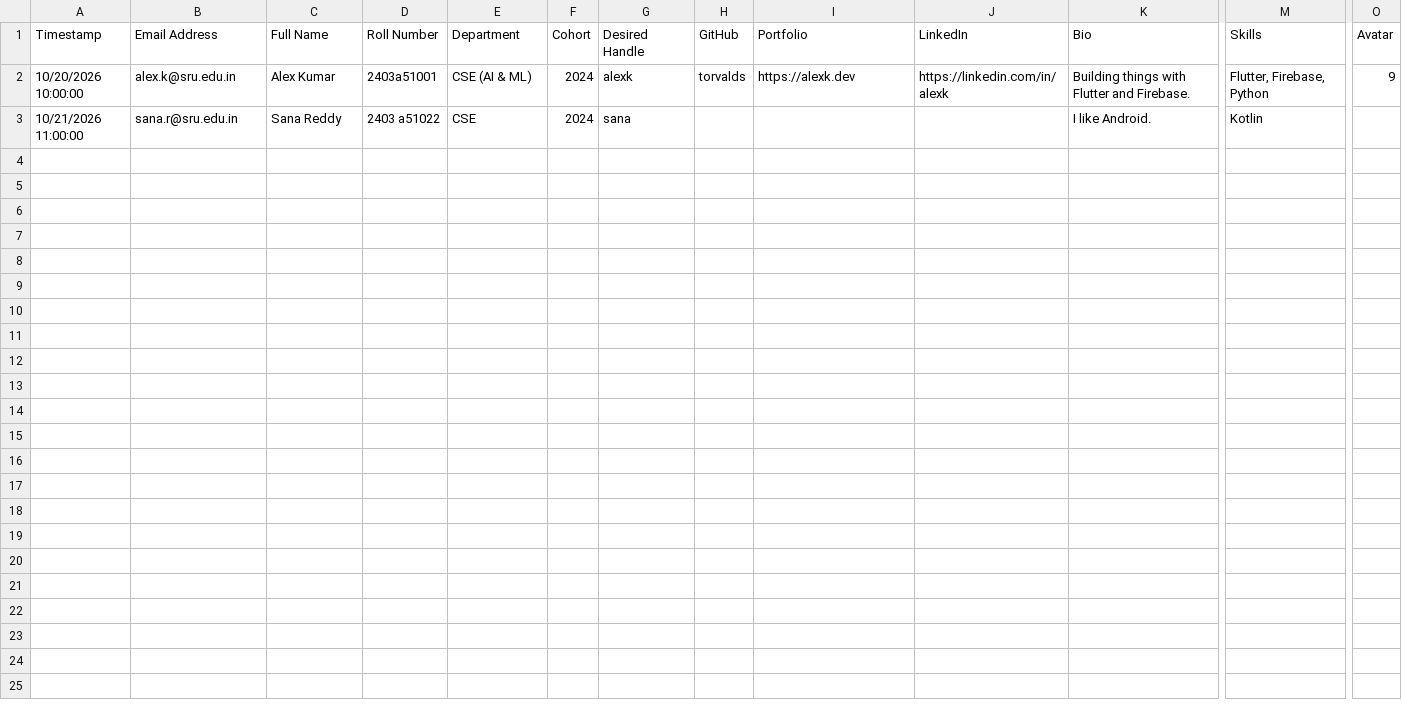
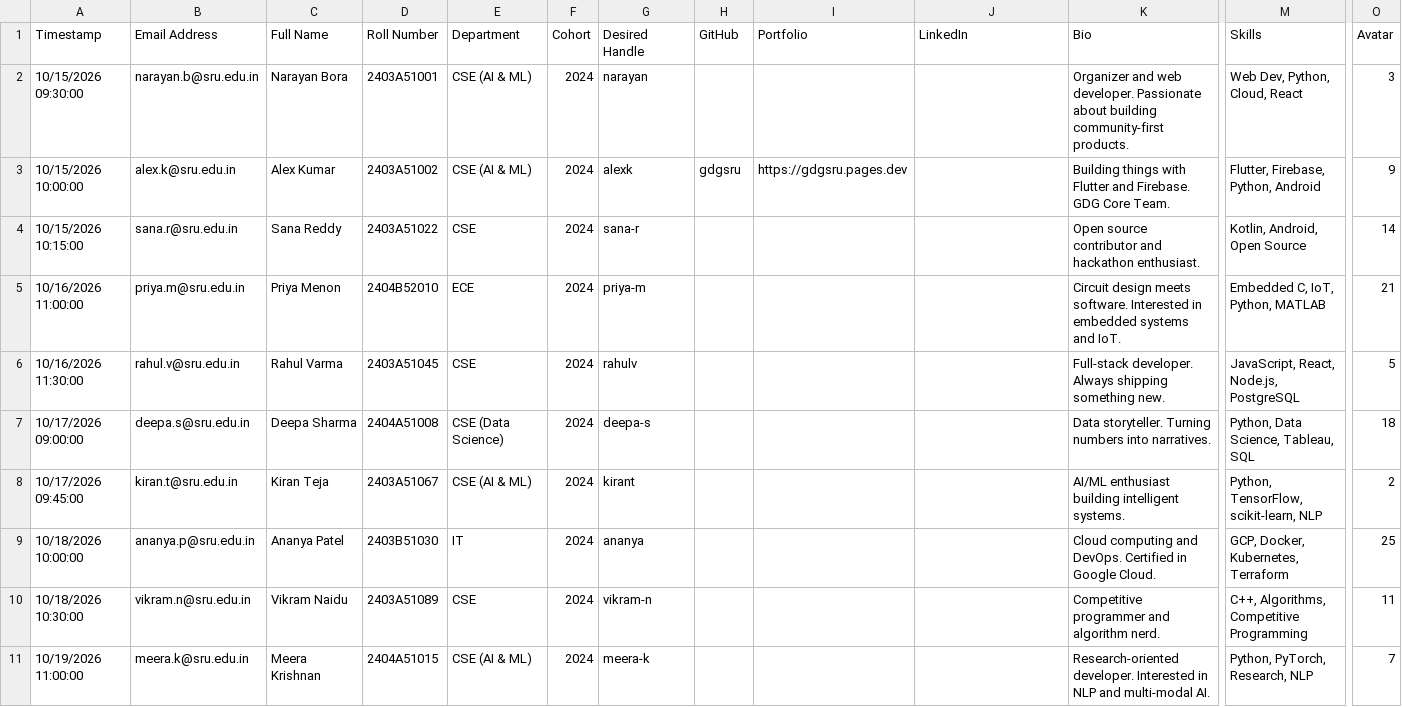
Before and after one commit to gdgsru/website, a CSV file: verified_responses.example.csv, drawn as a sheet; only a part is shown, gaps mark what is left out; addresses are those after the commit; rows hold the shown columns only; the diff names each change by its address in the sheet, - before the commit and + after, or states it on an @@ line.

```diff
--- a/verified_responses.example.csv
+++ b/verified_responses.example.csv
+row 2: 10/15/2026 09:30:00 | narayan.b@sru.edu.in | Narayan Bora | 2403A51001 | CSE (AI & ML) | 2024 | narayan |  |  |  | Organizer and web developer. Passionate about building community-first products. | Web Dev, Python, Cloud, React | 3
-A3 (Timestamp): 10/20/2026 10:00:00
+A3 (Timestamp): 10/15/2026 10:00:00
-D3 (Roll Number): 2403a51001
+D3 (Roll Number): 2403A51002
-H3 (GitHub): torvalds
+H3 (GitHub): gdgsru
-I3 (Portfolio): https://alexk.dev
+I3 (Portfolio): https://gdgsru.pages.dev
-J3 (LinkedIn): https://linkedin.com/in/alexk
+J3 (LinkedIn): (empty)
-K3 (Bio): …and Firebase.
+K3 (Bio): …and Firebase. GDG Core Team.
-M3 (Skills): Flutter, Firebase, Python
+M3 (Skills): Flutter, Firebase, Python, Android
-A4 (Timestamp): 10/21/2026 11:00:00
+A4 (Timestamp): 10/15/2026 10:15:00
-D4 (Roll Number): 2403 a51022
+D4 (Roll Number): 2403A51022
-G4 (Desired Handle): sana
+G4 (Desired Handle): sana-r
-K4 (Bio): I like Android.
+K4 (Bio): Open source contributor and hackathon enthusiast.
-M4 (Skills): Kotlin
+M4 (Skills): Kotlin, Android, Open Source
-O4 (Avatar): (empty)
+O4 (Avatar): 14
+row 5: 10/16/2026 11:00:00 | priya.m@sru.edu.in | Priya Menon | 2404B52010 | ECE | 2024 | priya-m |  |  |  | Circuit design meets software. Interested in embedded systems and IoT. | Embedded C, IoT, Python, MATLAB | 21
+row 6: 10/16/2026 11:30:00 | rahul.v@sru.edu.in | Rahul Varma | 2403A51045 | CSE | 2024 | rahulv |  |  |  | Full-stack developer. Always shipping something new. | JavaScript, React, Node.js, PostgreSQL | 5
+row 7: 10/17/2026 09:00:00 | deepa.s@sru.edu.in | Deepa Sharma | 2404A51008 | CSE (Data Science) | 2024 | deepa-s |  |  |  | Data storyteller. Turning numbers into narratives. | Python, Data Science, Tableau, SQL | 18
+row 8: 10/17/2026 09:45:00 | kiran.t@sru.edu.in | Kiran Teja | 2403A51067 | CSE (AI & ML) | 2024 | kirant |  |  |  | AI/ML enthusiast building intelligent systems. | Python, TensorFlow, scikit-learn, NLP | 2
+row 9: 10/18/2026 10:00:00 | ananya.p@sru.edu.in | Ananya Patel | 2403B51030 | IT | 2024 | ananya |  |  |  | Cloud computing and DevOps. Certified in Google Cloud. | GCP, Docker, Kubernetes, Terraform | 25
+row 10: 10/18/2026 10:30:00 | vikram.n@sru.edu.in | Vikram Naidu | 2403A51089 | CSE | 2024 | vikram-n |  |  |  | Competitive programmer and algorithm nerd. | C++, Algorithms, Competitive Programming | 11
+row 11: 10/19/2026 11:00:00 | meera.k@sru.edu.in | Meera Krishnan | 2404A51015 | CSE (AI & ML) | 2024 | meera-k |  |  |  | Research-oriented developer. Interested in NLP and multi-modal AI. | Python, PyTorch, Research, NLP | 7
```
Also changed, not shown: 13 other files.
